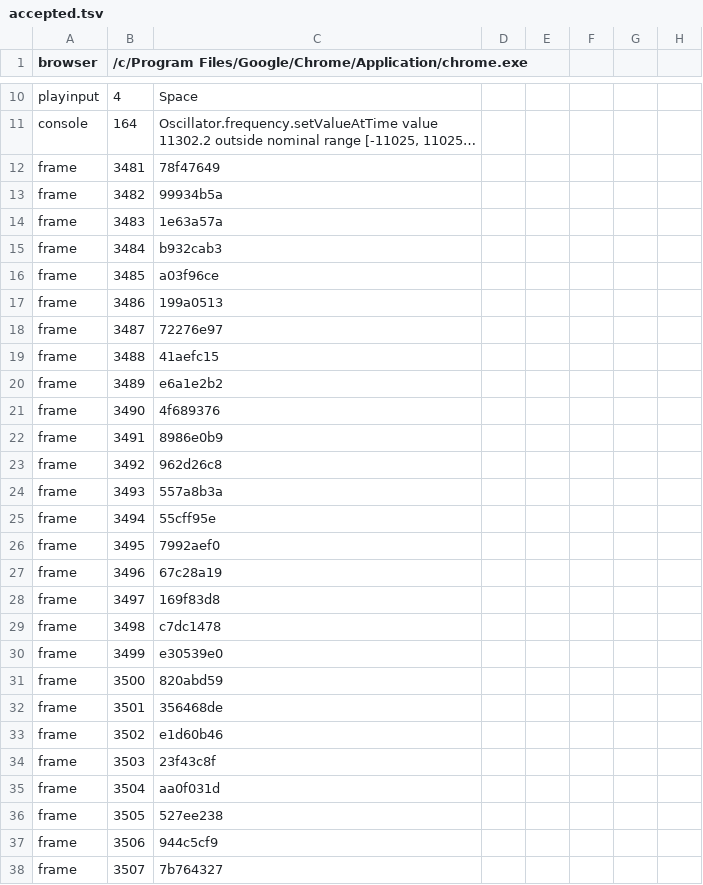
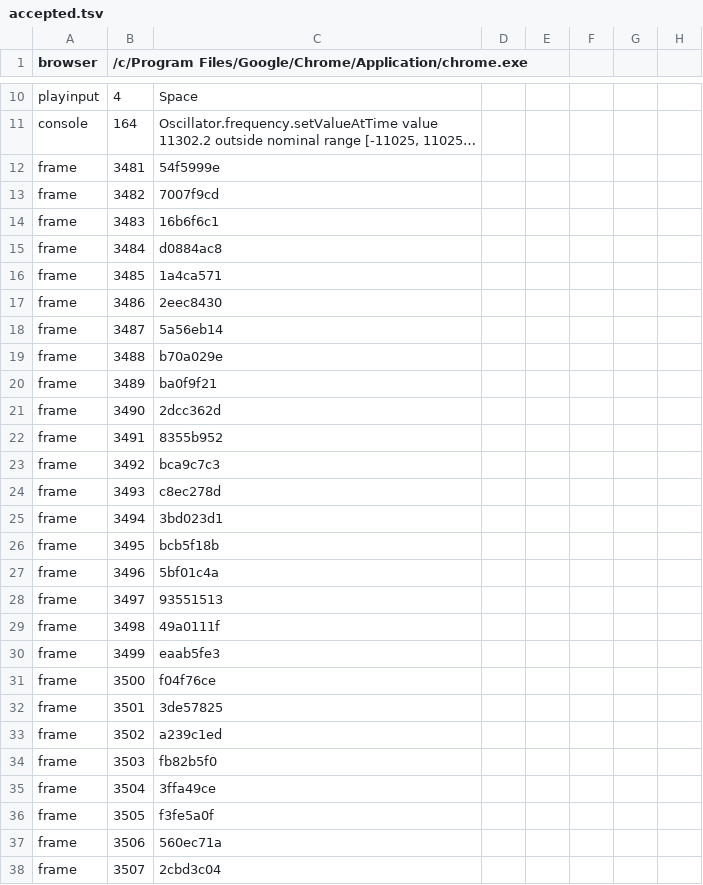
Before and after one commit to hgbao85/cotyphu, a TSV file: production/qa/evidence/grow-ty-phu-dat-viet/accepted.tsv, drawn as a sheet; only a part is shown, gaps mark what is left out; long unchanged cells end in …; the diff covers the shown part only; the diff names each change by its address in the sheet, - before the commit and + after, or states it on an @@ line.

```diff
--- a/production/qa/evidence/grow-ty-phu-dat-viet/accepted.tsv
+++ b/production/qa/evidence/grow-ty-phu-dat-viet/accepted.tsv
-C12: 78f47649
+C12: 54f5999e
-C13: 99934b5a
+C13: 7007f9cd
-C14: 1e63a57a
+C14: 16b6f6c1
-C15: b932cab3
+C15: d0884ac8
-C16: a03f96ce
+C16: 1a4ca571
-C17: 199a0513
+C17: 2eec8430
-C18: 72276e97
+C18: 5a56eb14
-C19: 41aefc15
+C19: b70a029e
-C20: e6a1e2b2
+C20: ba0f9f21
-C21: 4f689376
+C21: 2dcc362d
-C22: 8986e0b9
+C22: 8355b952
-C23: 962d26c8
+C23: bca9c7c3
-C24: 557a8b3a
+C24: c8ec278d
-C25: 55cff95e
+C25: 3bd023d1
-C26: 7992aef0
+C26: bcb5f18b
-C27: 67c28a19
+C27: 5bf01c4a
-C28: 169f83d8
+C28: 93551513
-C29: c7dc1478
+C29: 49a0111f
-C30: e30539e0
+C30: eaab5fe3
-C31: 820abd59
+C31: f04f76ce
-C32: 356468de
+C32: 3de57825
-C33: e1d60b46
+C33: a239c1ed
-C34: 23f43c8f
+C34: fb82b5f0
-C35: aa0f031d
+C35: 3ffa49ce
-C36: 527ee238
+C36: f3fe5a0f
-C37: 944c5cf9
+C37: 560ec71a
-C38: 7b764327
+C38: 2cbd3c04
```
Also changed, not shown: 109 edited cells elsewhere in this file, production/qa/evidence/grow-ty-phu-dat-viet/story.tsv, 26 other files.
